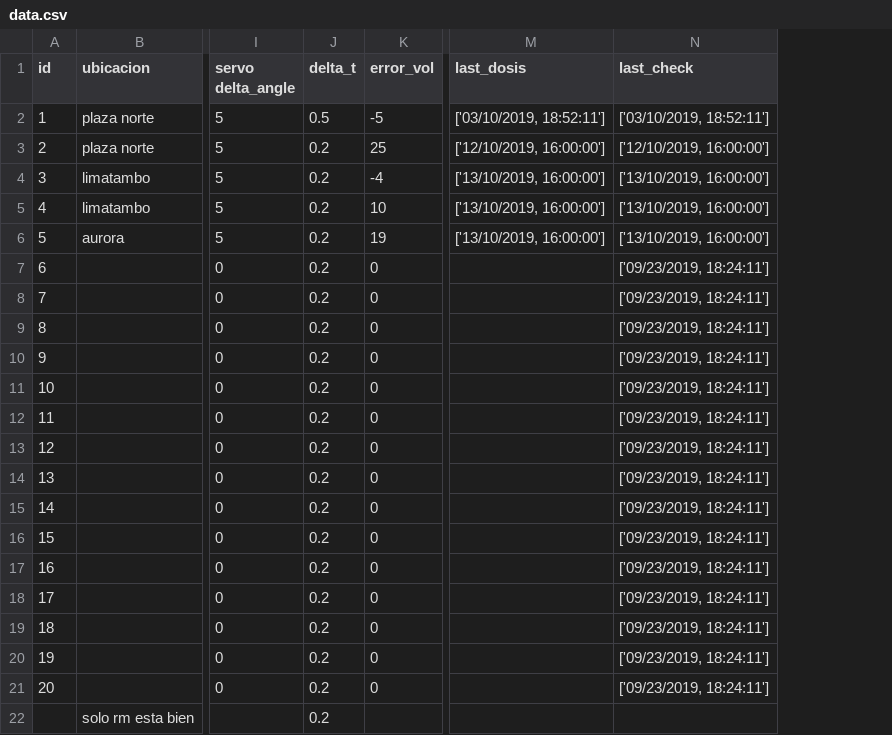
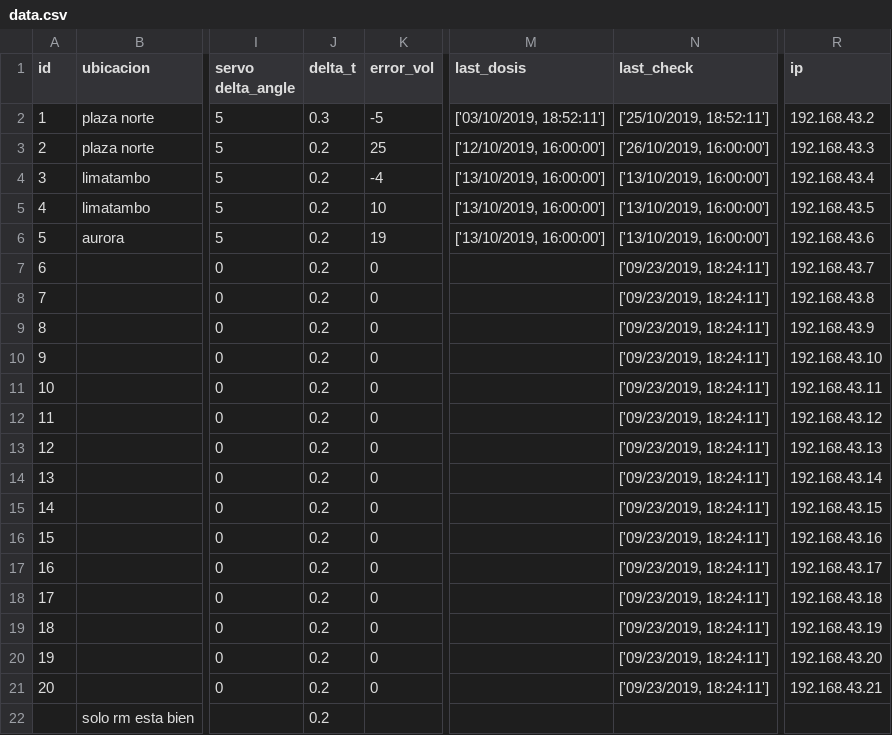
Before and after one commit to analyzerlabs/DOSIFICADOR, a CSV file: data.csv, drawn as a sheet; only a part is shown, gaps mark what is left out; the diff names each change by its address in the sheet, - before the commit and + after, or states it on an @@ line.

```diff
--- a/data.csv
+++ b/data.csv
+column R (ip), rows 2-21: 192.168.43.2 | 192.168.43.3 | 192.168.43.4 | 192.168.43.5 | 192.168.43.6 | 192.168.43.7 | 192.168.43.8 | 192.168.43.9 | 192.168.43.10 | 192.168.43.11 | 192.168.43.12 | 192.168.43.13 | 192.168.43.14 | 192.168.43.15 | 192.168.43.16 | 192.168.43.17 | 192.168.43.18 | 192.168.43.19 | 192.168.43.20 | 192.168.43.21
-J2 (delta_t): 0.5
+J2 (delta_t): 0.3
-N2 (last_check): ['03/10/2019, 18:52:11']
+N2 (last_check): ['25/10/2019, 18:52:11']
-N3 (last_check): ['12/10/2019, 16:00:00']
+N3 (last_check): ['26/10/2019, 16:00:00']
```
Also changed, not shown: 4 other files.
